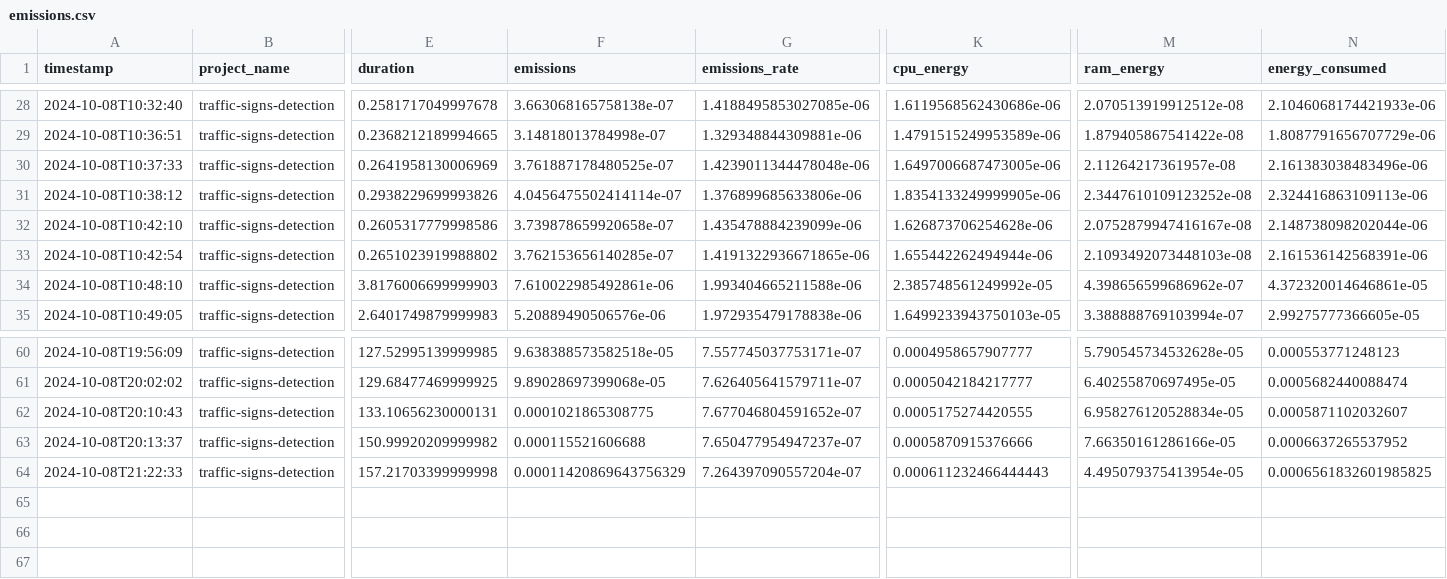
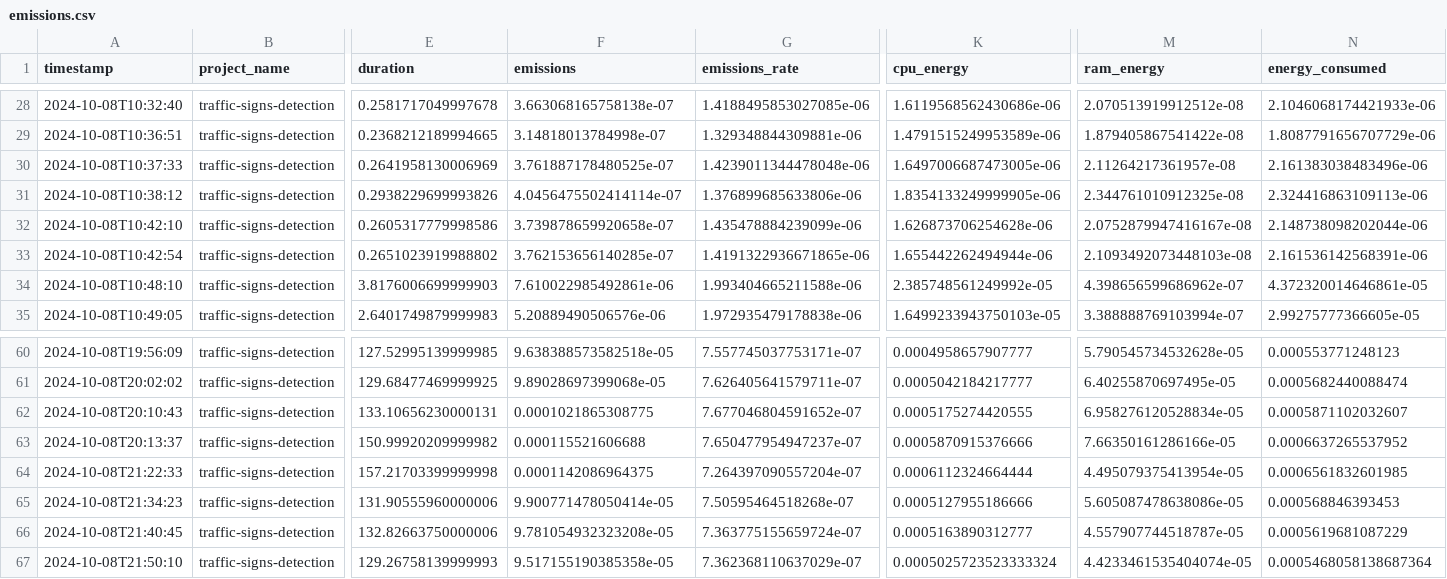
Before and after one commit to taed2-2425q1-gced-upc/TAED2_LuminIA, a CSV file: metrics/emissions.csv, drawn as a sheet; only a part is shown, gaps mark what is left out; rows hold the shown columns only; the diff names each change by its address in the sheet, - before the commit and + after, or states it on an @@ line.

```diff
--- a/metrics/emissions.csv
+++ b/metrics/emissions.csv
-M31 (ram_energy): 2.3447610109123252e-08
+M31 (ram_energy): 2.344761010912325e-08
-F64 (emissions): 0.00011420869643756329
+F64 (emissions): 0.0001142086964375
-K64 (cpu_energy): 0.000611232466444443
+K64 (cpu_energy): 0.0006112324664444
-N64 (energy_consumed): 0.0006561832601985825
+N64 (energy_consumed): 0.0006561832601985
+row 65: 2024-10-08T21:34:23 | traffic-signs-detection | 131.90555960000006 | 9.900771478050414e-05 | 7.50595464518268e-07 | 0.0005127955186666 | 5.605087478638086e-05 | 0.000568846393453
+row 66: 2024-10-08T21:40:45 | traffic-signs-detection | 132.82663750000006 | 9.781054932323208e-05 | 7.363775155659724e-07 | 0.0005163890312777 | 4.557907744518787e-05 | 0.0005619681087229
+row 67: 2024-10-08T21:50:10 | traffic-signs-detection | 129.26758139999993 | 9.517155190385358e-05 | 7.362368110637029e-07 | 0.0005025723523333324 | 4.4233461535404074e-05 | 0.0005468058138687364
```
Also changed, not shown: 5 other files.
